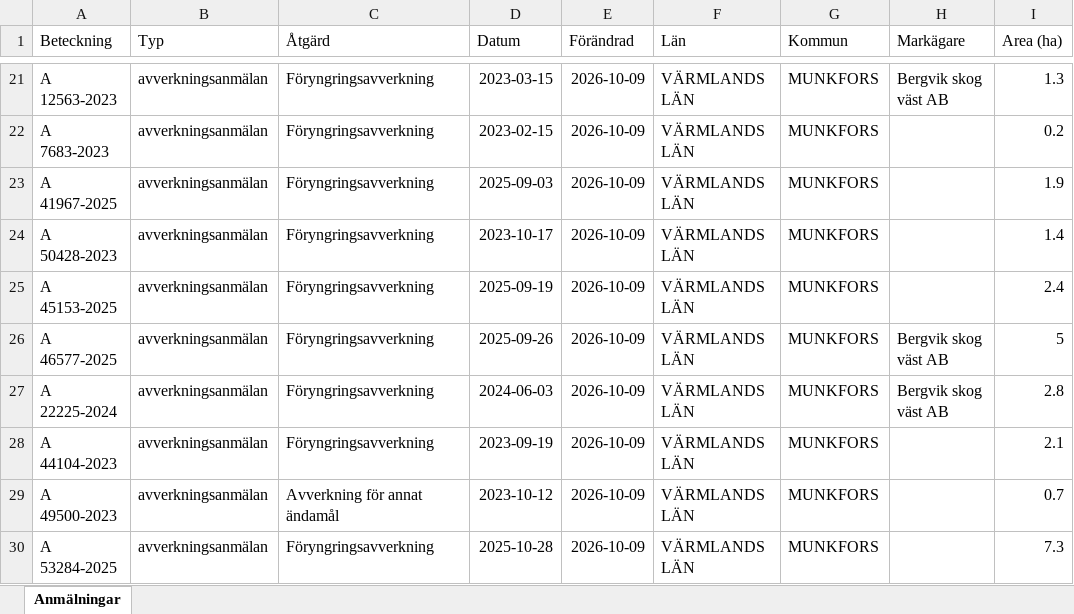
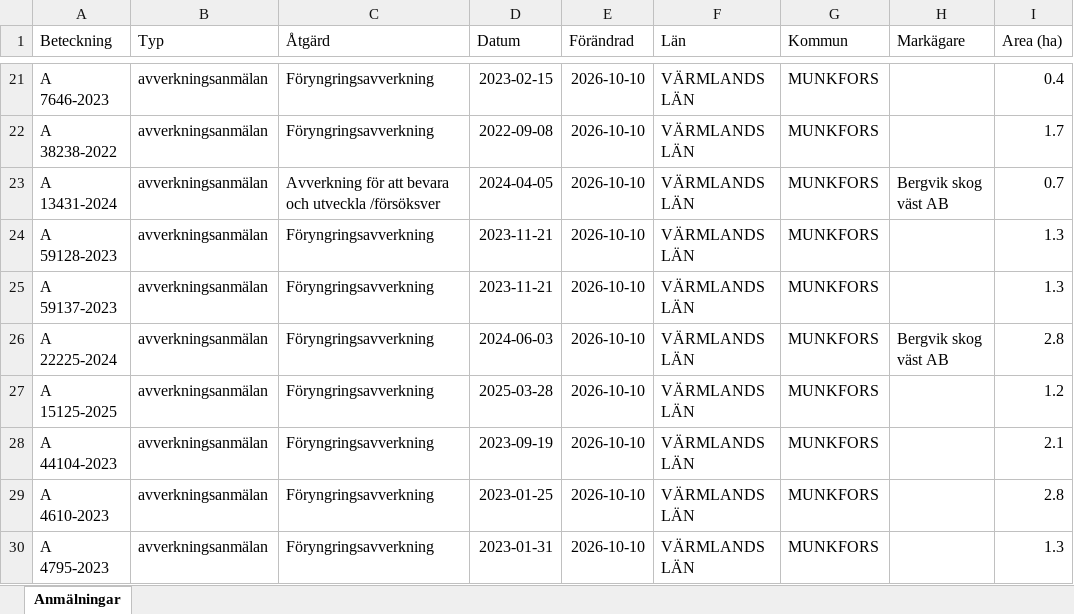
Before and after one commit to klasma/Logging_1762, an Excel workbook: Översikt MUNKFORS.xlsx, sheet Anmälningar, drawn as a sheet; only a part is shown, gaps mark what is left out; values as stored, in another font and other column widths than the file's, no borders; the diff covers the shown part only; the diff names each change by its address in the sheet, - before the commit and + after, or states it on an @@ line.

```diff
--- a/Översikt MUNKFORS.xlsx (sheet Anmälningar)
+++ b/Översikt MUNKFORS.xlsx (sheet Anmälningar)
-A21 (Beteckning): A 12563-2023
+A21 (Beteckning): A 7646-2023
-D21 (Datum): 2023-03-15
+D21 (Datum): 2023-02-15
-E21:E30 (Förändrad): 2026-10-09
+E21:E30 (Förändrad): 2026-10-10
-H21 (Markägare): Bergvik skog väst AB
+H21 (Markägare): (empty)
-I21 (Area (ha)): 1.3
+I21 (Area (ha)): 0.4
-A22 (Beteckning): A 7683-2023
+A22 (Beteckning): A 38238-2022
-D22 (Datum): 2023-02-15
+D22 (Datum): 2022-09-08
-I22 (Area (ha)): 0.2
+I22 (Area (ha)): 1.7
-A23 (Beteckning): A 41967-2025
+A23 (Beteckning): A 13431-2024
-C23 (Åtgärd): Föryngringsavverkning
+C23 (Åtgärd): Avverkning för att bevara och utveckla /försöksver
-D23 (Datum): 2025-09-03
+D23 (Datum): 2024-04-05
-H23 (Markägare): (empty)
+H23 (Markägare): Bergvik skog väst AB
-I23 (Area (ha)): 1.9
+I23 (Area (ha)): 0.7
-A24 (Beteckning): A 50428-2023
+A24 (Beteckning): A 59128-2023
-D24 (Datum): 2023-10-17
+D24 (Datum): 2023-11-21
-I24 (Area (ha)): 1.4
+I24 (Area (ha)): 1.3
-A25 (Beteckning): A 45153-2025
+A25 (Beteckning): A 59137-2023
-D25 (Datum): 2025-09-19
+D25 (Datum): 2023-11-21
-I25 (Area (ha)): 2.4
+I25 (Area (ha)): 1.3
-A26 (Beteckning): A 46577-2025
+A26 (Beteckning): A 22225-2024
-D26 (Datum): 2025-09-26
+D26 (Datum): 2024-06-03
-I26 (Area (ha)): 5
+I26 (Area (ha)): 2.8
-A27 (Beteckning): A 22225-2024
+A27 (Beteckning): A 15125-2025
-D27 (Datum): 2024-06-03
+D27 (Datum): 2025-03-28
-H27 (Markägare): Bergvik skog väst AB
+H27 (Markägare): (empty)
-I27 (Area (ha)): 2.8
+I27 (Area (ha)): 1.2
-A29 (Beteckning): A 49500-2023
+A29 (Beteckning): A 4610-2023
-C29 (Åtgärd): Avverkning för annat ändamål
+C29 (Åtgärd): Föryngringsavverkning
-D29 (Datum): 2023-10-12
+D29 (Datum): 2023-01-25
-I29 (Area (ha)): 0.7
+I29 (Area (ha)): 2.8
-A30 (Beteckning): A 53284-2025
+A30 (Beteckning): A 4795-2023
-D30 (Datum): 2025-10-28
+D30 (Datum): 2023-01-31
-I30 (Area (ha)): 7.3
+I30 (Area (ha)): 1.3
```
Also changed, not shown: 350 edited cells elsewhere in this sheet, artfynd/A 34758-2026 artfynd.xlsx, artfynd/A 44111-2023 artfynd.xlsx, 19 other files.
